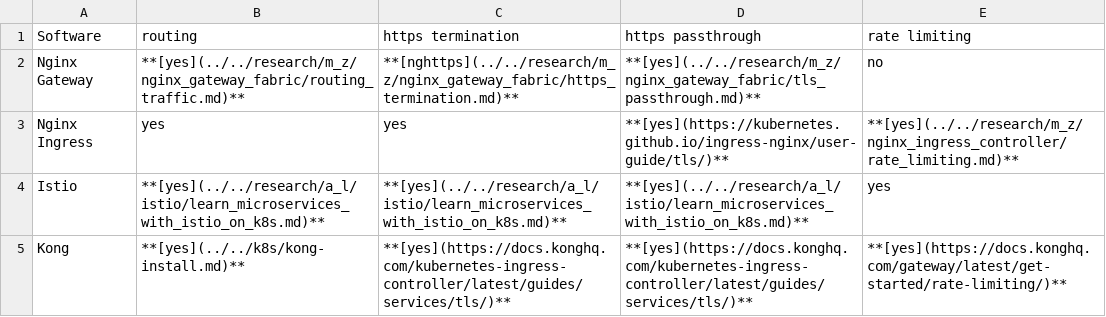
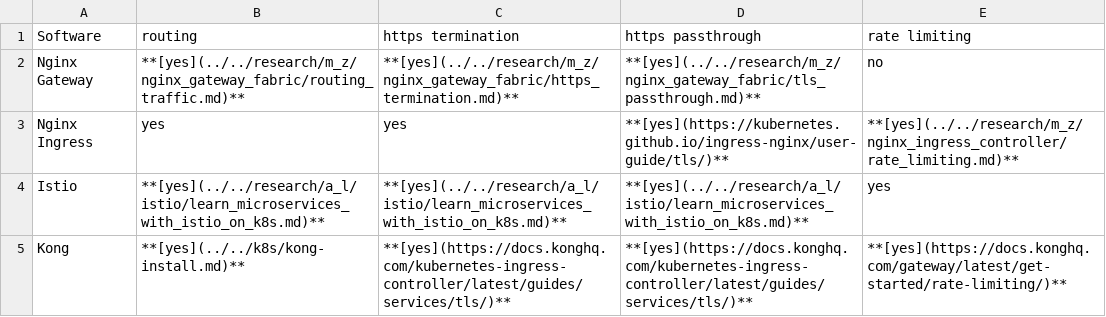
Before and after one commit to brentgroves/repsys, a CSV file: research/topics/k8s_gateway.csv, drawn as a sheet.

```diff
--- a/research/topics/k8s_gateway.csv
+++ b/research/topics/k8s_gateway.csv
@@ -1,3 +1,3 @@
 Software,routing,https termination,https passthrough,rate limiting
-Nginx Gateway,**[yes](../../research/m_z/nginx_gateway_fabric/routing_traffic.md)**,**[nghttps](../../research/m_z/nginx_gateway_fabric/https_termination.md)**,**[yes](../../research/m_z/nginx_gateway_fabric/tls_passthrough.md)**,no
+Nginx Gateway,**[yes](../../research/m_z/nginx_gateway_fabric/routing_traffic.md)**,**[yes](../../research/m_z/nginx_gateway_fabric/https_termination.md)**,**[yes](../../research/m_z/nginx_gateway_fabric/tls_passthrough.md)**,no
 Nginx Ingress,yes,yes,**[yes](https://kubernetes.github.io/ingress-nginx/user-guide/tls/)**,**[yes](../../research/m_z/nginx_ingress_controller/rate_limiting.md)**
```
Also changed, not shown: 7 other files.
